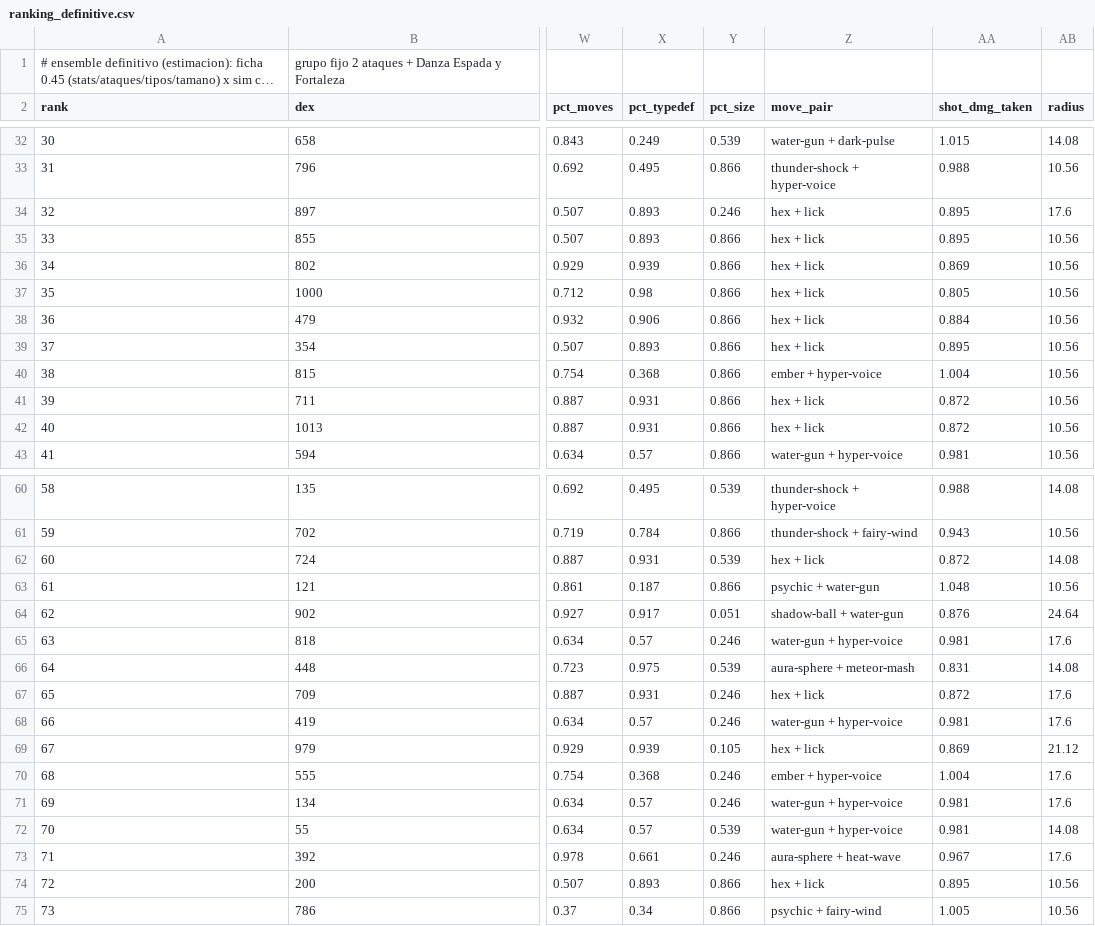
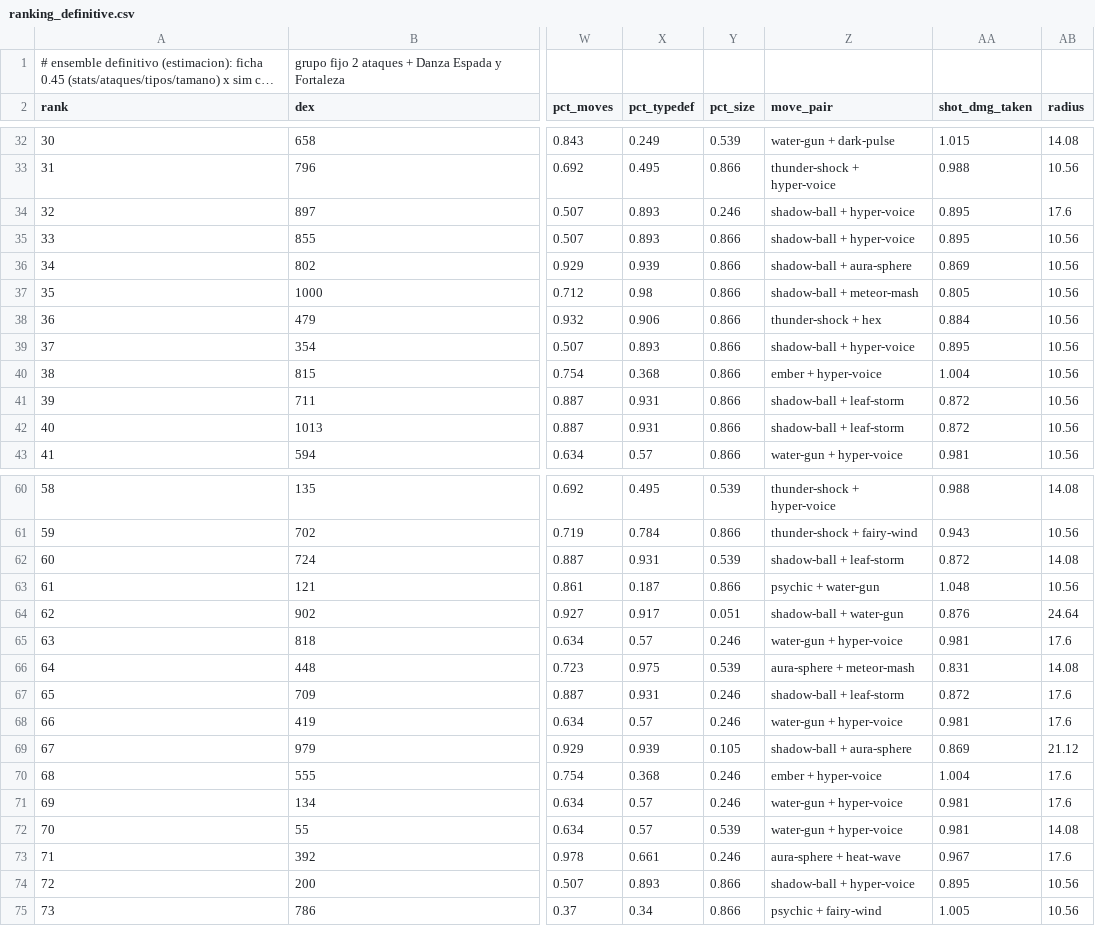
Before and after one commit to felipebasurto/survivortiers, a CSV file: data/ranking_definitive.csv, drawn as a sheet; only a part is shown, gaps mark what is left out; long unchanged cells end in …; the diff covers the shown part only; the diff names each change by its address in the sheet, - before the commit and + after, or states it on an @@ line.

```diff
--- a/data/ranking_definitive.csv
+++ b/data/ranking_definitive.csv
-Z34:Z35 (move_pair): hex + lick
+Z34:Z35 (move_pair): shadow-ball + hyper-voice
-Z36 (move_pair): hex + lick
+Z36 (move_pair): shadow-ball + aura-sphere
-Z37 (move_pair): hex + lick
+Z37 (move_pair): shadow-ball + meteor-mash
-Z38 (move_pair): hex + lick
+Z38 (move_pair): thunder-shock + hex
-Z39 (move_pair): hex + lick
+Z39 (move_pair): shadow-ball + hyper-voice
-Z41:Z42 (move_pair): hex + lick
+Z41:Z42 (move_pair): shadow-ball + leaf-storm
-Z62 (move_pair): hex + lick
+Z62 (move_pair): shadow-ball + leaf-storm
-Z67 (move_pair): hex + lick
+Z67 (move_pair): shadow-ball + leaf-storm
-Z69 (move_pair): hex + lick
+Z69 (move_pair): shadow-ball + aura-sphere
-Z74 (move_pair): hex + lick
+Z74 (move_pair): shadow-ball + hyper-voice
```
Also changed, not shown: 27 edited cells elsewhere in this file, 6 other files.
